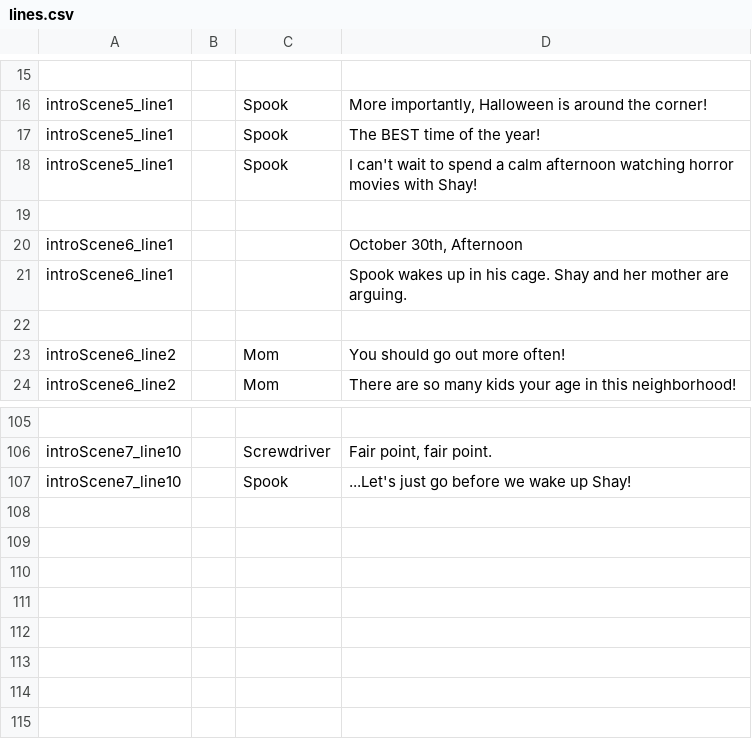
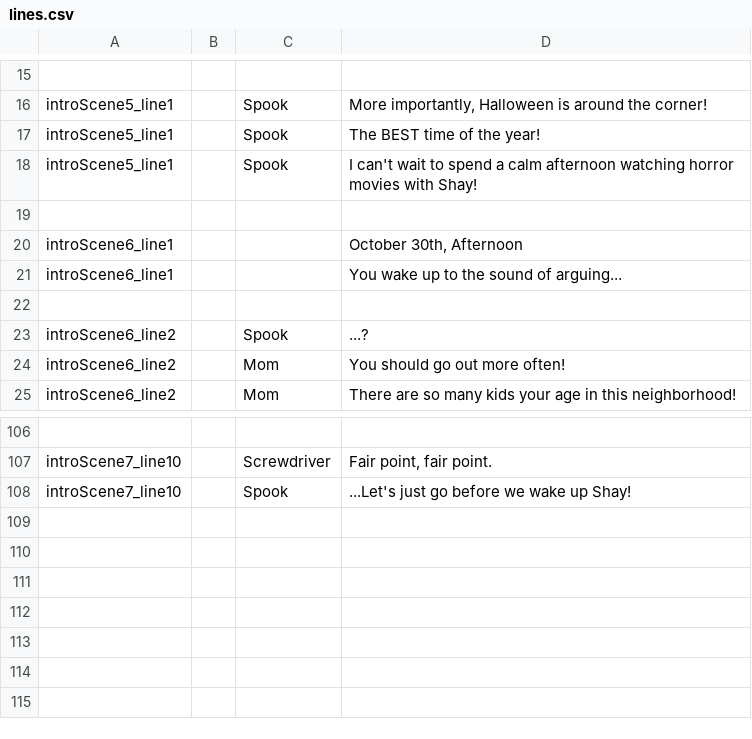
Before and after one commit to kazak29/Spooktober_2026_GameJam, a CSV file: datafiles/lines.csv, drawn as a sheet; only a part is shown, gaps mark what is left out; removed rows and columns are numbered as before the commit, all else as after; the diff names each change by its address in the sheet, - before the commit and + after, or states it on an @@ line.

```diff
--- a/datafiles/lines.csv
+++ b/datafiles/lines.csv
-D21: Spook wakes up in his cage. Shay and her mother are arguing.
+D21: You wake up to the sound of arguing...
+row 23: introScene6_line2 |  | Spook | ...?
-row 108: (empty)
```
Also changed, not shown: 2 other files.
